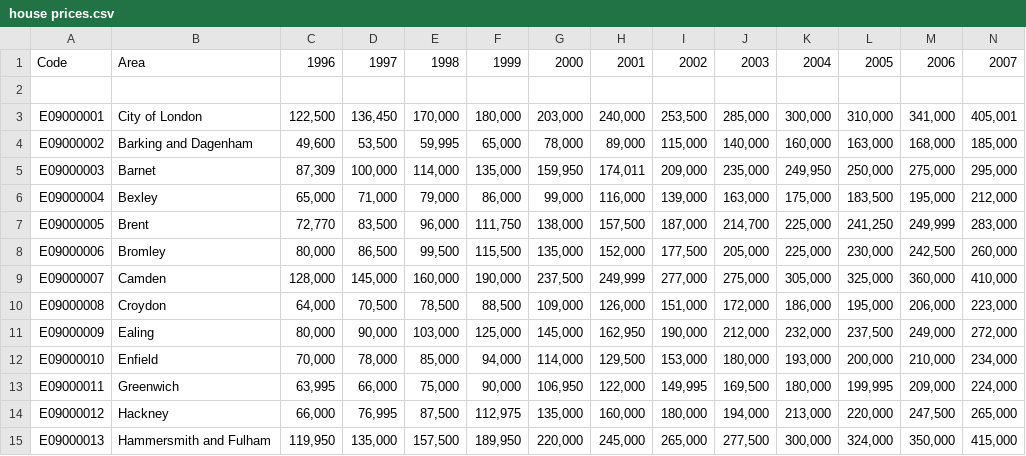
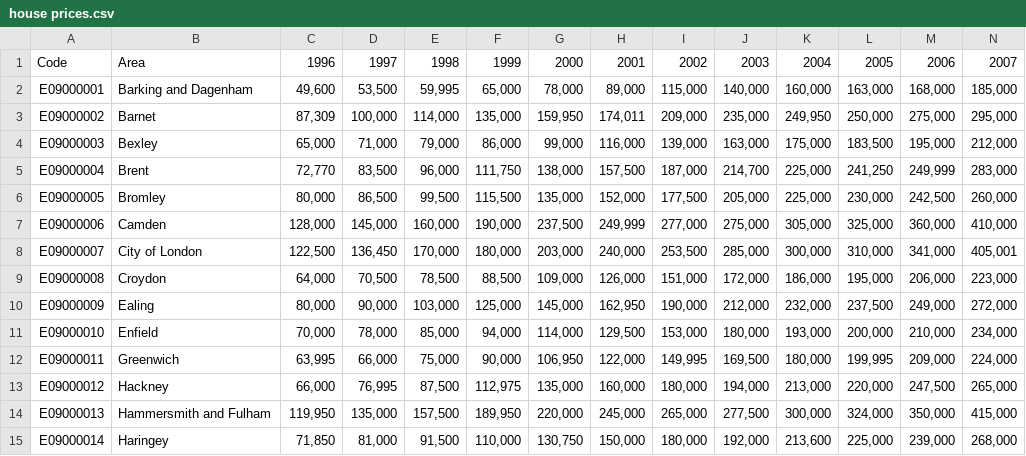
Before and after one commit to Faiz-zz-zz/dss_ucl, a CSV file: house prices.csv, drawn as a sheet; only a part is shown; the shorter side is filled out with more unchanged rows; removed rows and columns are numbered as before the commit, all else as after; rows hold the shown columns only; the diff names each change by its address in the sheet, - before the commit and + after, or states it on an @@ line.

```diff
--- a/house prices.csv
+++ b/house prices.csv
-row 2: (empty)
-row 3: E09000001 | City of London | 122,500 | 136,450 | 170,000 | 180,000 | 203,000 | 240,000 | 253,500 | 285,000 | 300,000 | 310,000 | 341,000 | 405,001
-A2: E09000002
+A2: E09000001
-A3: E09000003
+A3: E09000002
-A4: E09000004
+A4: E09000003
-A5: E09000005
+A5: E09000004
-A6: E09000006
+A6: E09000005
-A7: E09000007
+A7: E09000006
+row 8: E09000007 | City of London | 122,500 | 136,450 | 170,000 | 180,000 | 203,000 | 240,000 | 253,500 | 285,000 | 300,000 | 310,000 | 341,000 | 405,001
```
Also changed, not shown: carbon.csv, crime_data.csv, 3 other files.
